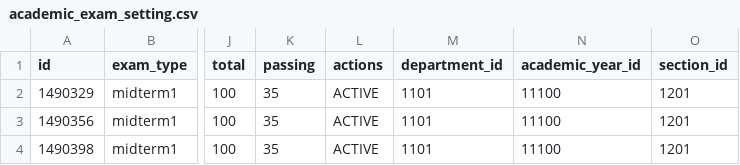
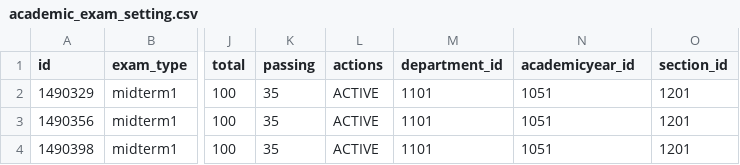
Before and after one commit to xformation/cms-backend, a CSV file: src/main/resources/config/liquibase/cms_test_data/academic_exam_setting.csv, drawn as a sheet; only a part is shown, gaps mark what is left out; the diff names each change by its address in the sheet, - before the commit and + after, or states it on an @@ line.

Commit message:
made changes to AcademicExamSetting

```diff
--- a/src/main/resources/config/liquibase/cms_test_data/academic_exam_setting.csv
+++ b/src/main/resources/config/liquibase/cms_test_data/academic_exam_setting.csv
-N1: academic_year_id
+N1: academicyear_id
-N2:N4 (academicyear_id): 11100
+N2:N4 (academicyear_id): 1051
```
Also changed, not shown: 6 other files.
